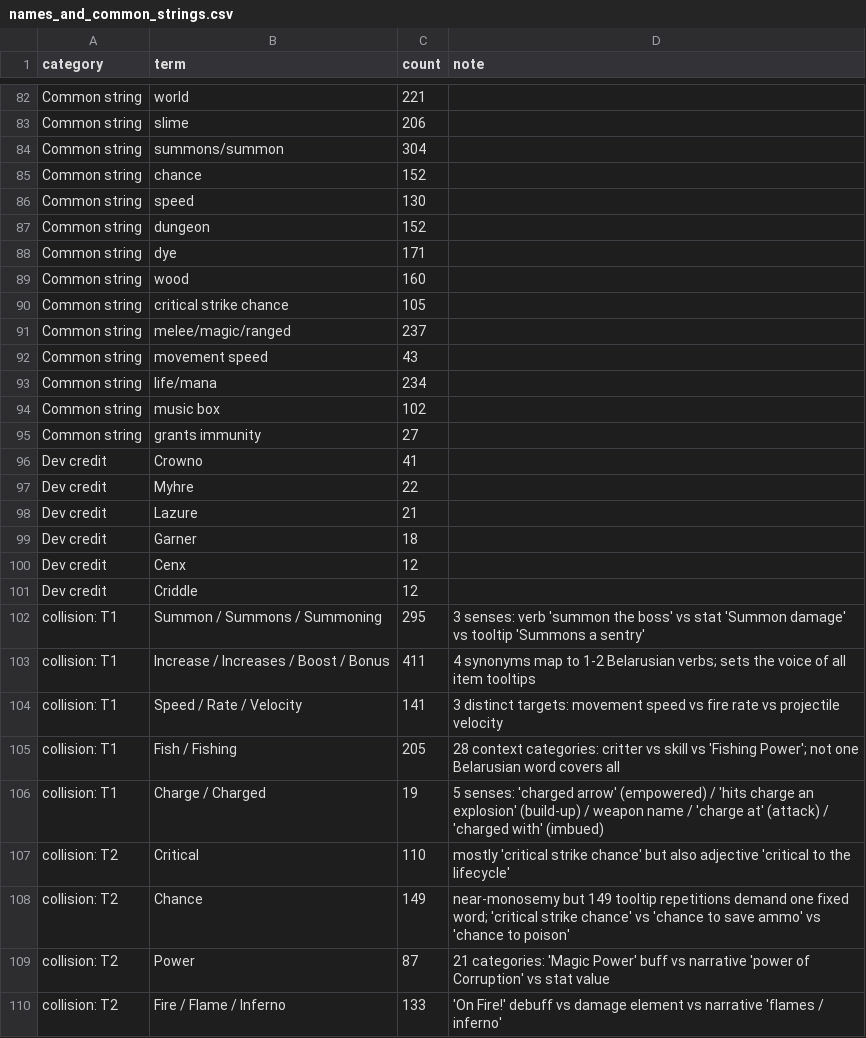
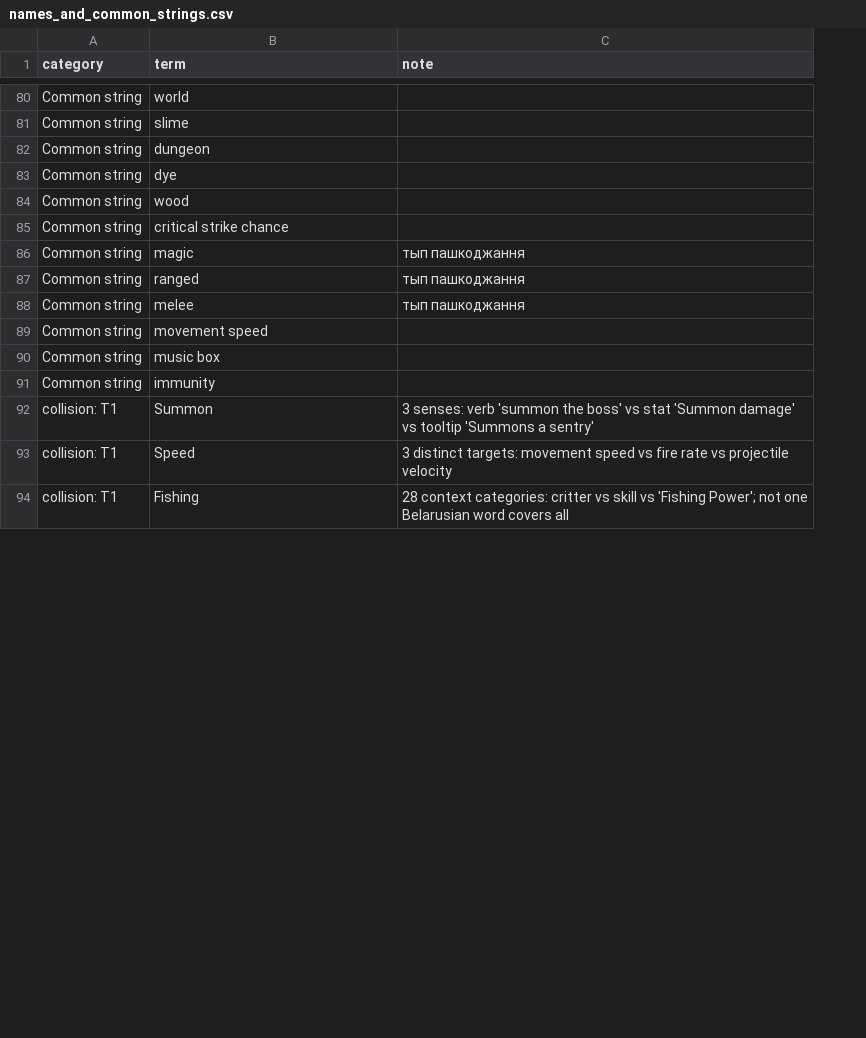
Before and after one commit to lokar-lak/MoreLocales, a CSV file: po/names_and_common_strings.csv, drawn as a sheet; only a part is shown, gaps mark what is left out; removed rows and columns are numbered as before the commit, all else as after; the diff covers the shown part only; the diff names each change by its address in the sheet, - before the commit and + after, or states it on an @@ line.

```diff
--- a/po/names_and_common_strings.csv
+++ b/po/names_and_common_strings.csv
-column C (count), rows 82-83: 221 | 206; rows 87-90: 152 | 171 | 160 | 105; row 92: 43; rows 94-95: 102 | 27; row 102: 295; rows 104-105: 141 | 205
-row 84: Common string | summons/summon | 304
-row 85: Common string | chance | 152
-row 86: Common string | speed | 130
-row 91: Common string | melee/magic/ranged | 237
+row 86: Common string | magic | тып пашкоджання
+row 87: Common string | ranged | тып пашкоджання
+row 88: Common string | melee | тып пашкоджання
-row 93: Common string | life/mana | 234
-B91 (term): grants immunity
+B91 (term): immunity
-row 96: Dev credit | Crowno | 41
-row 97: Dev credit | Myhre | 22
-row 98: Dev credit | Lazure | 21
-row 99: Dev credit | Garner | 18
-row 100: Dev credit | Cenx | 12
-row 101: Dev credit | Criddle | 12
-B92 (term): Summon / Summons / Summoning
+B92 (term): Summon
-row 103: collision: T1 | Increase / Increases / Boost / Bonus | 411 | 4 synonyms map to 1-2 Belarusian verbs; sets the voice of all item tooltips
-B93 (term): Speed / Rate / Velocity
+B93 (term): Speed
-B94 (term): Fish / Fishing
+B94 (term): Fishing
-row 106: collision: T1 | Charge / Charged | 19 | 5 senses: 'charged arrow' (empowered) / 'hits charge an explosion' (build-up) / weapon name / 'charge at' (attack) / 'charged with' (imbued)
-row 107: collision: T2 | Critical | 110 | mostly 'critical strike chance' but also adjective 'critical to the lifecycle'
-row 108: collision: T2 | Chance | 149 | near-monosemy but 149 tooltip repetitions demand one fixed word; 'critical strike chance' vs 'chance to save ammo' vs 'chance to poison'
-row 109: collision: T2 | Power | 87 | 21 categories: 'Magic Power' buff vs narrative 'power of Corruption' vs stat value
-row 110: collision: T2 | Fire / Flame / Inferno | 133 | 'On Fire!' debuff vs damage element vs narrative 'flames / inferno'
```
Also changed, not shown: 19 added rows, 7 removed rows and 9 edited cells elsewhere in this file, 32 other files.
